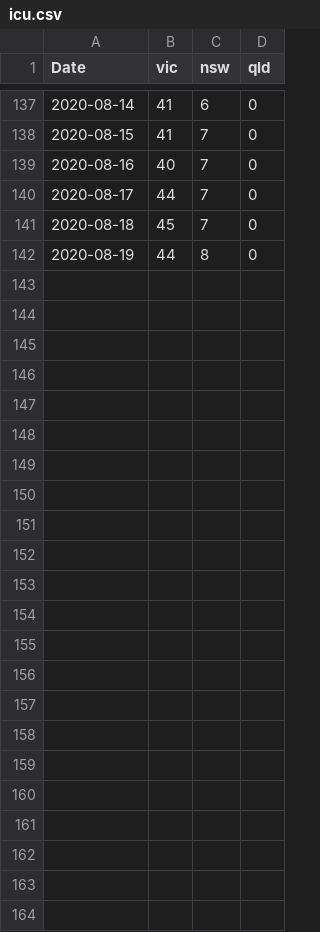
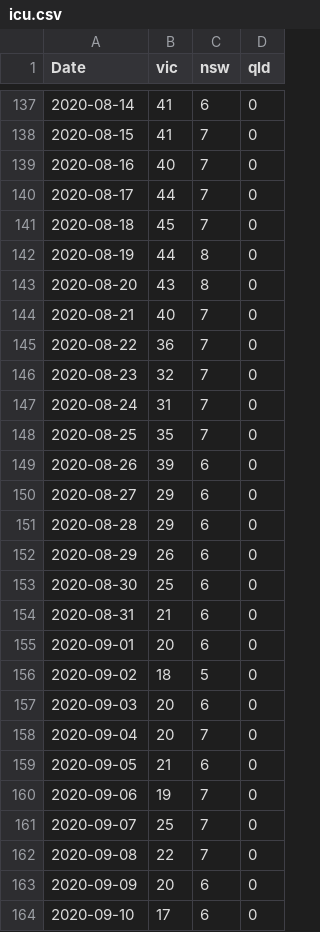
Before and after one commit to brain-modelling-group/covasim-qld-model, a CSV file: applications/vic/icu.csv, drawn as a sheet; only a part is shown, gaps mark what is left out; the diff names each change by its address in the sheet, - before the commit and + after, or states it on an @@ line.

```diff
--- a/applications/vic/icu.csv
+++ b/applications/vic/icu.csv
+row 143: 2020-08-20 | 43 | 8 | 0
+row 144: 2020-08-21 | 40 | 7 | 0
+row 145: 2020-08-22 | 36 | 7 | 0
+row 146: 2020-08-23 | 32 | 7 | 0
+row 147: 2020-08-24 | 31 | 7 | 0
+row 148: 2020-08-25 | 35 | 7 | 0
+row 149: 2020-08-26 | 39 | 6 | 0
+row 150: 2020-08-27 | 29 | 6 | 0
+row 151: 2020-08-28 | 29 | 6 | 0
+row 152: 2020-08-29 | 26 | 6 | 0
+row 153: 2020-08-30 | 25 | 6 | 0
+row 154: 2020-08-31 | 21 | 6 | 0
+row 155: 2020-09-01 | 20 | 6 | 0
+row 156: 2020-09-02 | 18 | 5 | 0
+row 157: 2020-09-03 | 20 | 6 | 0
+row 158: 2020-09-04 | 20 | 7 | 0
+row 159: 2020-09-05 | 21 | 6 | 0
+row 160: 2020-09-06 | 19 | 7 | 0
+row 161: 2020-09-07 | 25 | 7 | 0
+row 162: 2020-09-08 | 22 | 7 | 0
+row 163: 2020-09-09 | 20 | 6 | 0
+row 164: 2020-09-10 | 17 | 6 | 0
```
Also changed, not shown: applications/vic/active_cases.csv, applications/vic/hospitalised.csv, 5 other files.
